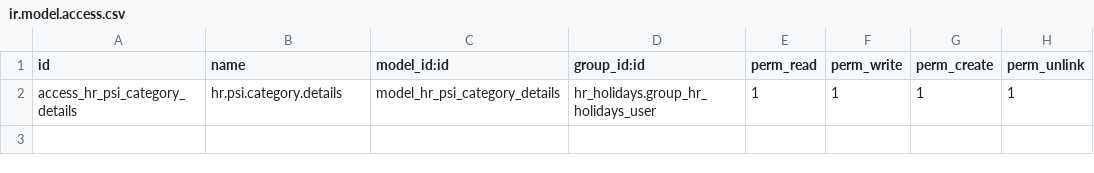
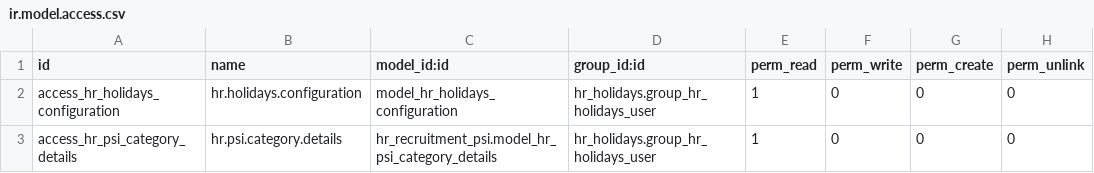
Before and after one commit to tate11/odoo_psi, a CSV file: custom_modules/hr_holidays_psi/security/ir.model.access.csv, drawn as a sheet.

Commit message:
FIX : ir.model.access

```diff
--- a/custom_modules/hr_holidays_psi/security/ir.model.access.csv
+++ b/custom_modules/hr_holidays_psi/security/ir.model.access.csv
@@ -1,2 +1,3 @@
 id,name,model_id:id,group_id:id,perm_read,perm_write,perm_create,perm_unlink
-access_hr_psi_category_details,hr.psi.category.details,model_hr_psi_category_details,hr_holidays.group_hr_holidays_user,1,1,1,1
+access_hr_holidays_configuration,hr.holidays.configuration,model_hr_holidays_configuration,hr_holidays.group_hr_holidays_user,1,0,0,0
+access_hr_psi_category_details,hr.psi.category.details,hr_recruitment_psi.model_hr_psi_category_details,hr_holidays.group_hr_holidays_user,1,0,0,0
```
Also changed, not shown: 1 other file.
